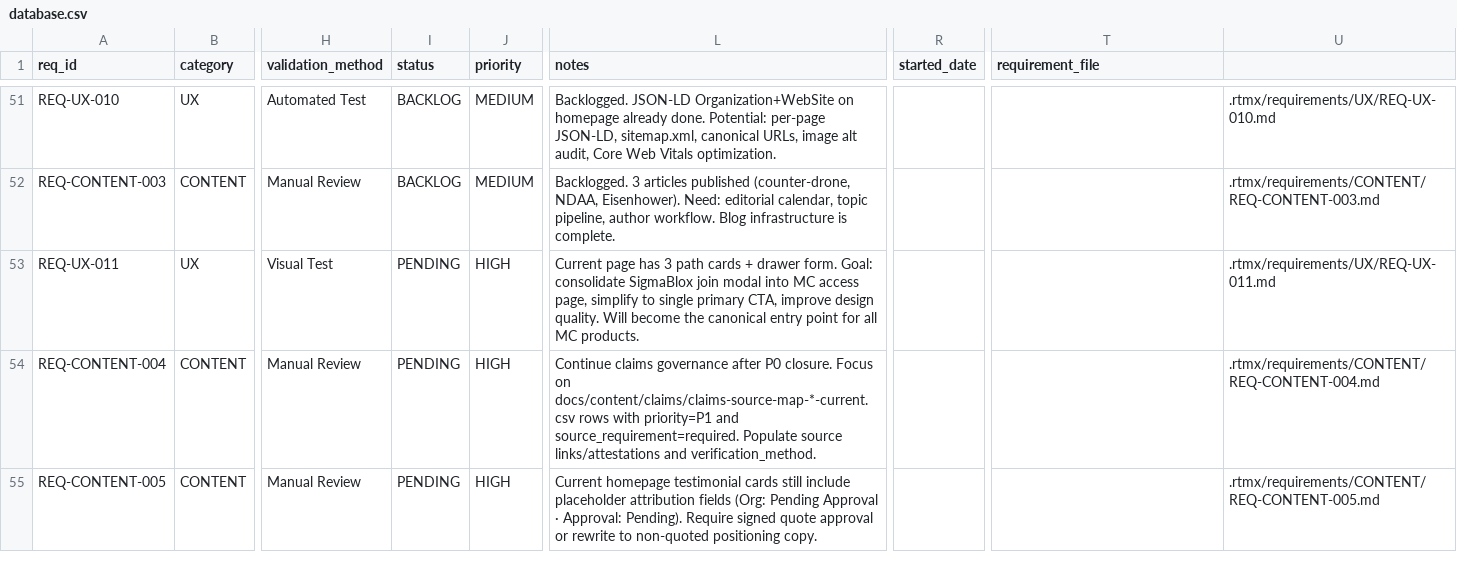
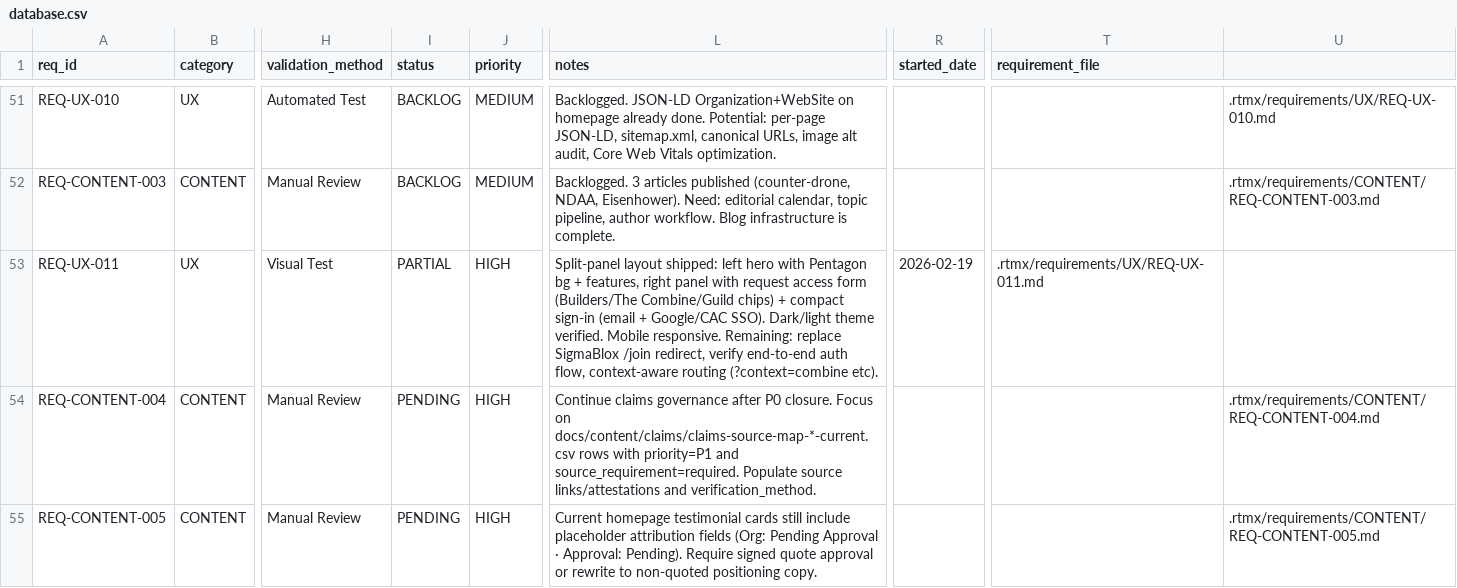
Before and after one commit to m4ndolore/mc_site, a CSV file: .rtmx/database.csv, drawn as a sheet; only a part is shown, gaps mark what is left out; the diff covers the shown part only; the diff names each change by its address in the sheet, - before the commit and + after, or states it on an @@ line.

```diff
--- a/.rtmx/database.csv
+++ b/.rtmx/database.csv
-I53 (status): PENDING
+I53 (status): PARTIAL
-L53 (notes): Current page has 3 path cards + drawer form. Goal: consolidate SigmaBlox join modal into MC access page, simplify to single primary CTA, improve design quality. Will become the canonical entry point for all MC products.
+L53 (notes): Split-panel layout shipped: left hero with Pentagon bg + features, right panel with request access form (Builders/The Combine/Guild chips) + compact sign-in (email + Google/CAC SSO). Dark/light theme verified. Mobile responsive. Remaining: replace SigmaBlox /join redirect, verify end-to-end auth flow, context-aware routing (?context=combine etc).
-R53 (started_date): (empty)
+R53 (started_date): 2026-02-19
-T53 (requirement_file): (empty)
+T53 (requirement_file): .rtmx/requirements/UX/REQ-UX-011.md
-U53: .rtmx/requirements/UX/REQ-UX-011.md
+U53: (empty)
```
Also changed, not shown: 1 added row elsewhere in this file, 4 other files.
